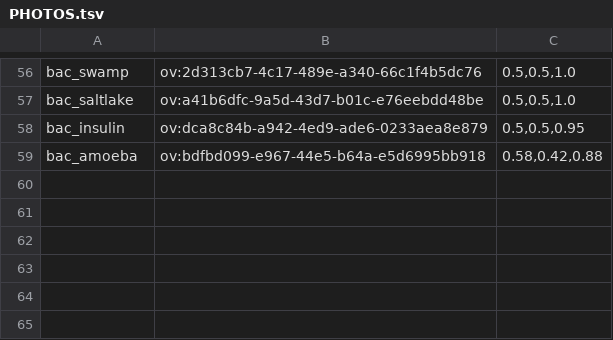
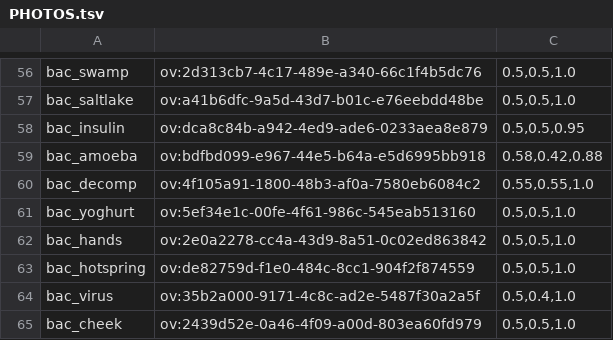
Before and after one commit to chuka1000/teaching, a TSV file: assets/photos/PHOTOS.tsv, drawn as a sheet; only a part is shown, gaps mark what is left out.

```diff
--- a/assets/photos/PHOTOS.tsv
+++ b/assets/photos/PHOTOS.tsv
@@ -59 +59,7 @@ bac_insulin	ov:dca8c84b-a942-4ed9-ade6-0233aea8e879	0.5,0.5,0.95
 bac_amoeba	ov:bdfbd099-e967-44e5-b64a-e5d6995bb918	0.58,0.42,0.88
+bac_decomp	ov:4f105a91-1800-48b3-af0a-7580eb6084c2	0.55,0.55,1.0
+bac_yoghurt	ov:5ef34e1c-00fe-4f61-986c-545eab513160	0.5,0.5,1.0
+bac_hands	ov:2e0a2278-cc4a-43d9-8a51-0c02ed863842	0.5,0.5,1.0
+bac_hotspring	ov:de82759d-f1e0-484c-8cc1-904f2f874559	0.5,0.5,1.0
+bac_virus	ov:35b2a000-9171-4c8c-ad2e-5487f30a2a5f	0.5,0.4,1.0
+bac_cheek	ov:2439d52e-0a46-4f09-a00d-803ea60fd979	0.5,0.5,1.0
```
